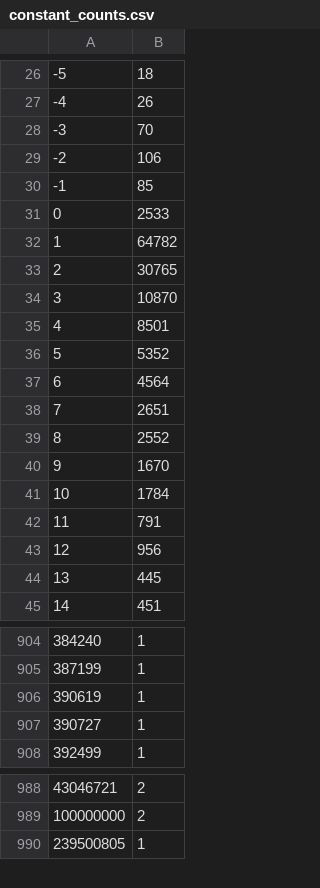
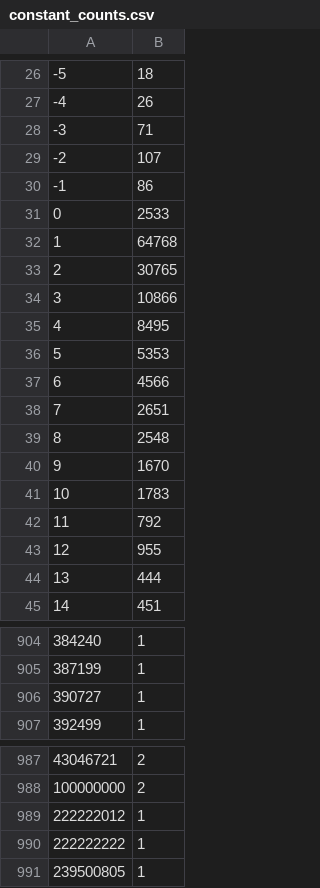
Before and after one commit to ckrause/loda, a CSV file: stats/constant_counts.csv, drawn as a sheet; only a part is shown, gaps mark what is left out; the diff covers the shown part only.

```diff
--- a/stats/constant_counts.csv
+++ b/stats/constant_counts.csv
@@ -27,19 +27,19 @@
 -4,26
--3,70
--2,106
--1,85
+-3,71
+-2,107
+-1,86
 0,2533
-1,64782
+1,64768
 2,30765
-3,10870
-4,8501
-5,5352
-6,4564
+3,10866
+4,8495
+5,5353
+6,4566
 7,2651
-8,2552
+8,2548
 9,1670
-10,1784
-11,791
-12,956
-13,445
+10,1783
+11,792
+12,955
+13,444
 14,451
@@ -905,3 +905,2 @@
 387199,1
-390619,1
 390727,1
@@ -989,2 +988,4 @@
 100000000,2
+222222012,1
+222222222,1
 239500805,1
```
Also changed, not shown: 1 added row, 1 removed row and 2 edited cells elsewhere in this file, stats/operation_counts.csv, stats/program_lengths.csv, 28 other files.
